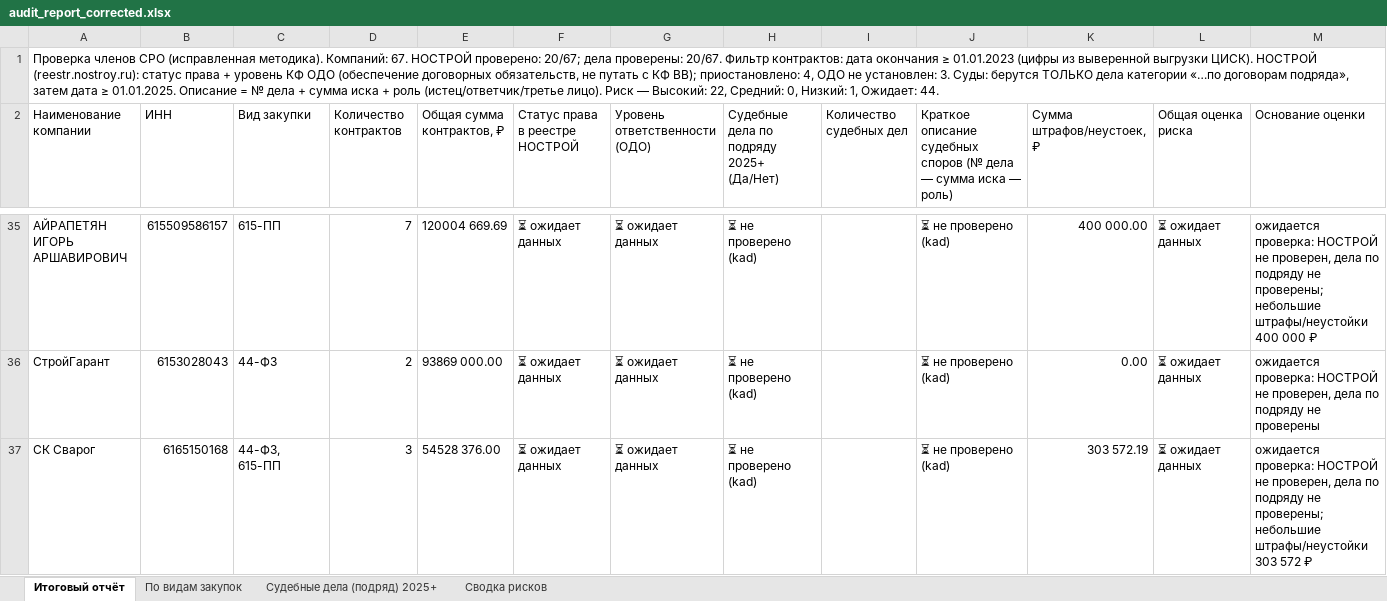
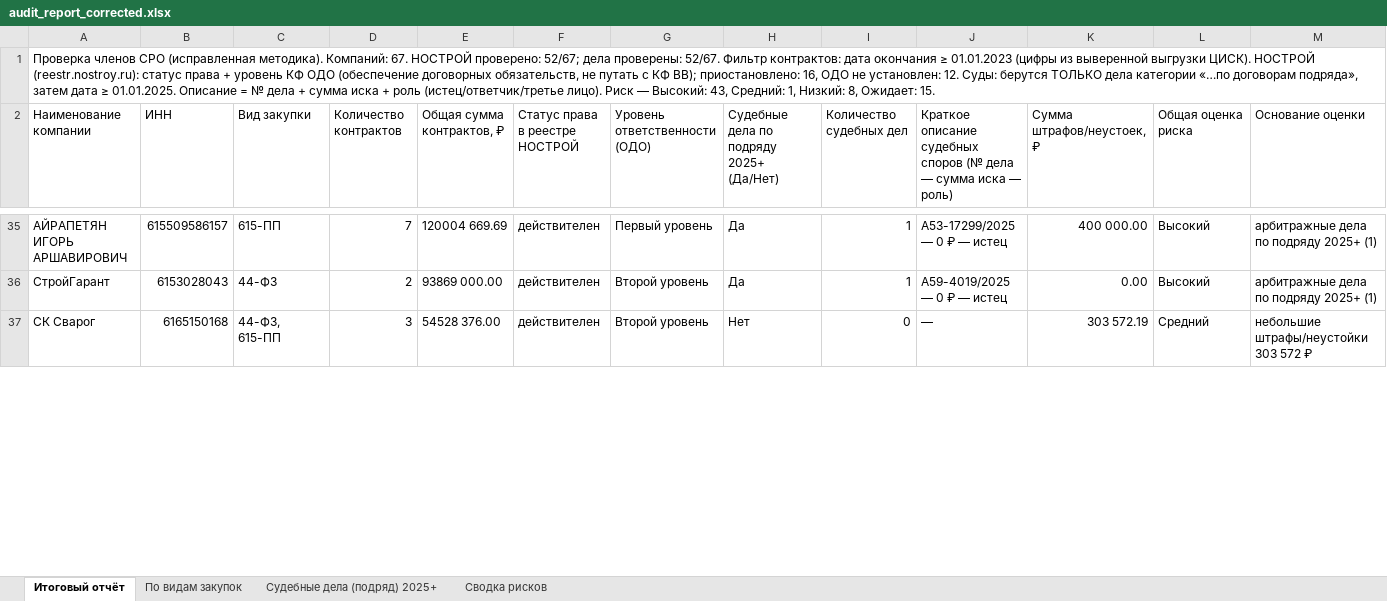
Before and after one commit to Confucius-hub/spbu_db_hw, an Excel workbook: audit/audit_report_corrected.xlsx, sheet Итоговый отчёт, drawn as a sheet; only a part is shown, gaps mark what is left out; values as stored, in another font and other column widths than the file's, no cell formats; the diff covers the shown part only; the diff names each change by its address in the sheet, - before the commit and + after, or states it on an @@ line.

```diff
--- a/audit/audit_report_corrected.xlsx (sheet Итоговый отчёт)
+++ b/audit/audit_report_corrected.xlsx (sheet Итоговый отчёт)
-A1 (Наименование компании): …НОСТРОЙ проверено: 20/67; дела проверены: 20/67. Фильтр контрактов: дата окончания ≥ 01.01.2023 (цифры из выверенной выгрузки ЦИСК). НОСТРОЙ (reestr.nostroy.ru): статус права + уровень КФ ОДО (обеспечение договорных обязательств, не путать с КФ ВВ); приостановлено: 4, ОДО не установлен: 3. Суды: берутся ТОЛЬКО дела категории «…по договорам подряда», затем дата ≥ 01.01.2025. Описание = № дела + сумма иска + роль (истец/ответчик/третье лицо). Риск — Высокий: 22, Средний: 0, Низкий: 1, Ожидает: 44.
+A1 (Наименование компании): …НОСТРОЙ проверено: 52/67; дела проверены: 52/67. Фильтр контрактов: дата окончания ≥ 01.01.2023 (цифры из выверенной выгрузки ЦИСК). НОСТРОЙ (reestr.nostroy.ru): статус права + уровень КФ ОДО (обеспечение договорных обязательств, не путать с КФ ВВ); приостановлено: 16, ОДО не установлен: 12. Суды: берутся ТОЛЬКО дела категории «…по договорам подряда», затем дата ≥ 01.01.2025. Описание = № дела + сумма иска + роль (истец/ответчик/третье лицо). Риск — Высокий: 43, Средний: 1, Низкий: 8, Ожидает: 15.
-F35:F37 (Статус права в реестре НОСТРОЙ): ⏳ ожидает данных
+F35:F37 (Статус права в реестре НОСТРОЙ): действителен
-G35 (Уровень ответственности (ОДО)): ⏳ ожидает данных
+G35 (Уровень ответственности (ОДО)): Первый уровень
-H35:H36: ⏳ не проверено (kad)
+H35:H36: Да
-I35:I36 (Количество судебных дел): (empty)
+I35:I36 (Количество судебных дел): 1
-J35: ⏳ не проверено (kad)
+J35: А53-17299/2025 — 0 ₽ — истец
-L35:L36 (Общая оценка риска): ⏳ ожидает данных
+L35:L36 (Общая оценка риска): Высокий
-M35 (Основание оценки): ожидается проверка: НОСТРОЙ не проверен, дела по подряду не проверены; небольшие штрафы/неустойки 400 000 ₽
+M35 (Основание оценки): арбитражные дела по подряду 2025+ (1)
-G36:G37 (Уровень ответственности (ОДО)): ⏳ ожидает данных
+G36:G37 (Уровень ответственности (ОДО)): Второй уровень
-J36: ⏳ не проверено (kad)
+J36: А59-4019/2025 — 0 ₽ — истец
-M36 (Основание оценки): ожидается проверка: НОСТРОЙ не проверен, дела по подряду не проверены
+M36 (Основание оценки): арбитражные дела по подряду 2025+ (1)
-H37: ⏳ не проверено (kad)
+H37: Нет
-I37 (Количество судебных дел): (empty)
+I37 (Количество судебных дел): 0
-J37: ⏳ не проверено (kad)
+J37: —
-L37 (Общая оценка риска): ⏳ ожидает данных
+L37 (Общая оценка риска): Средний
-M37 (Основание оценки): ожидается проверка: НОСТРОЙ не проверен, дела по подряду не проверены; небольшие штрафы/неустойки…
+M37 (Основание оценки): небольшие штрафы/неустойки…
```
Also changed, not shown: 199 edited cells elsewhere in this sheet, sheet Сводка рисков, sheet Судебные дела (подряд) 2025+, cell formats, 1 other file.
